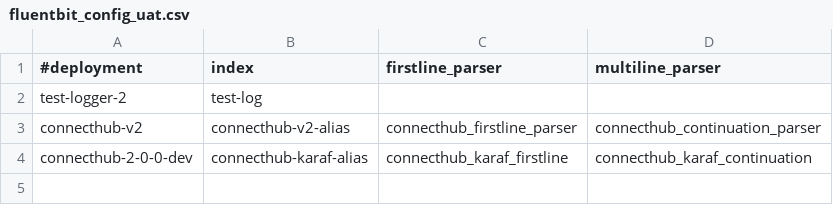
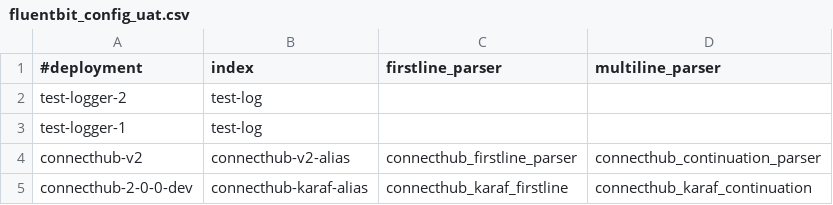
Before and after one commit to souravgharge-ftpl/fluent-bit-config, a CSV file: connecthub/fluentbit_config_uat.csv, drawn as a sheet; the diff names each change by its address in the sheet, - before the commit and + after, or states it on an @@ line.

Commit message:
Update fluentbit_config_uat.csv

```diff
--- a/connecthub/fluentbit_config_uat.csv
+++ b/connecthub/fluentbit_config_uat.csv
+row 3: test-logger-1 | test-log
```
